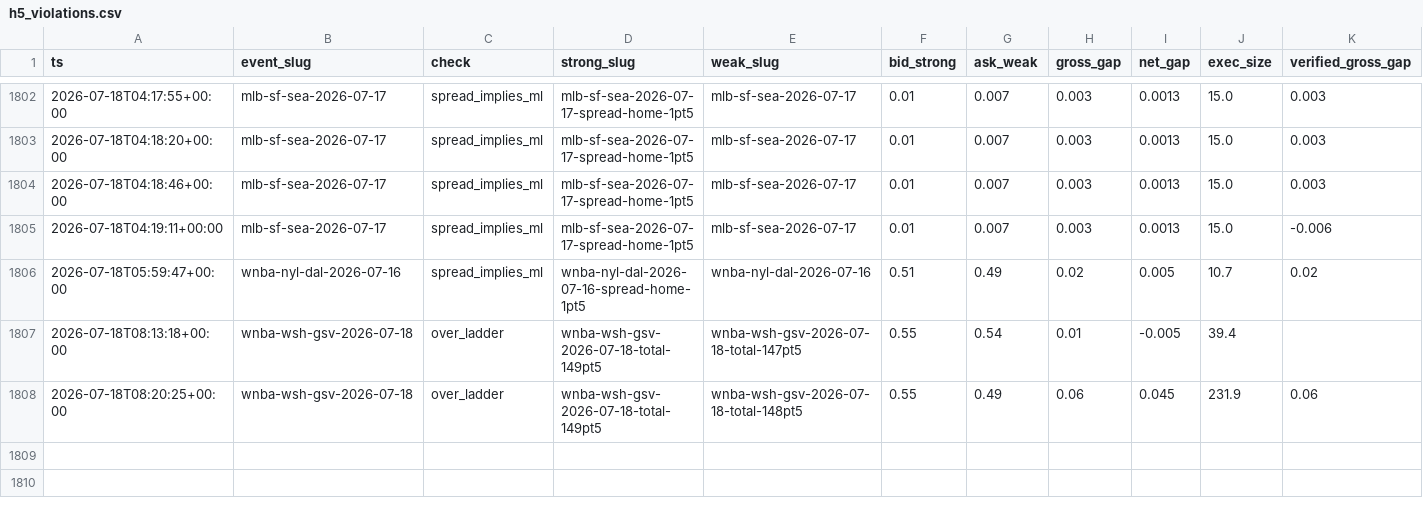
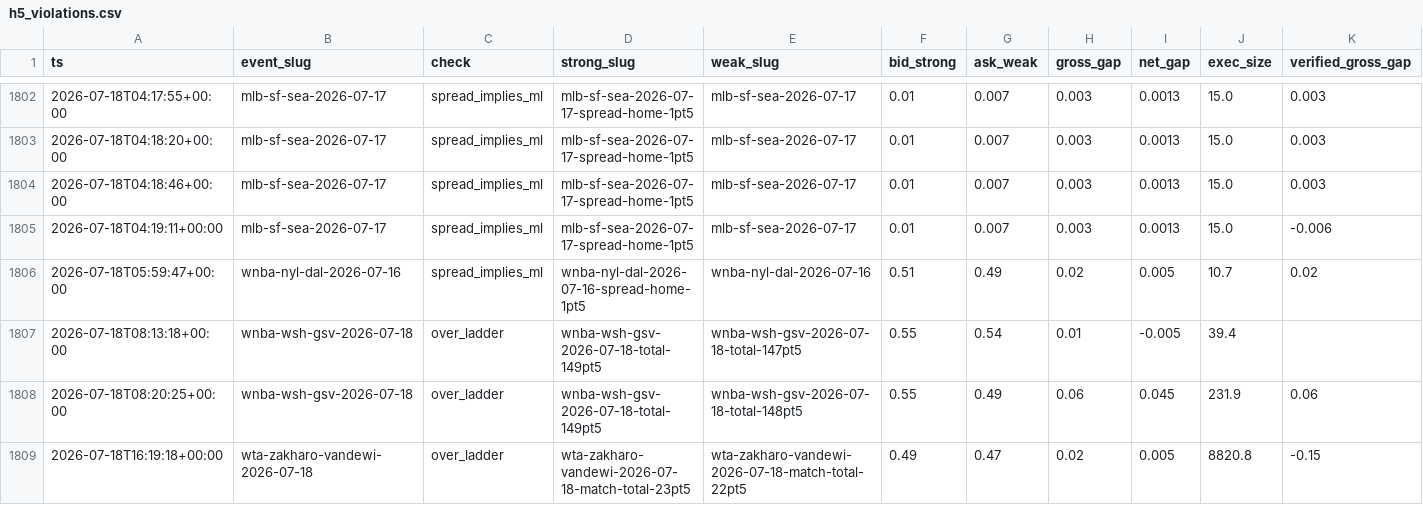
Before and after one commit to d1mplee/test_Pol, a CSV file: data/h5_violations.csv, drawn as a sheet; only a part is shown, gaps mark what is left out; rows hold the shown columns only; the diff names each change by its address in the sheet, - before the commit and + after, or states it on an @@ line.

```diff
--- a/data/h5_violations.csv
+++ b/data/h5_violations.csv
+row 1809: 2026-07-18T16:19:18+00:00 | wta-zakharo-vandewi-2026-07-18 | over_ladder | wta-zakharo-vandewi-2026-07-18-match-total-23pt5 | wta-zakharo-vandewi-2026-07-18-match-total-22pt5 | 0.49 | 0.47 | 0.02 | 0.005 | 8820.8 | -0.15
```
